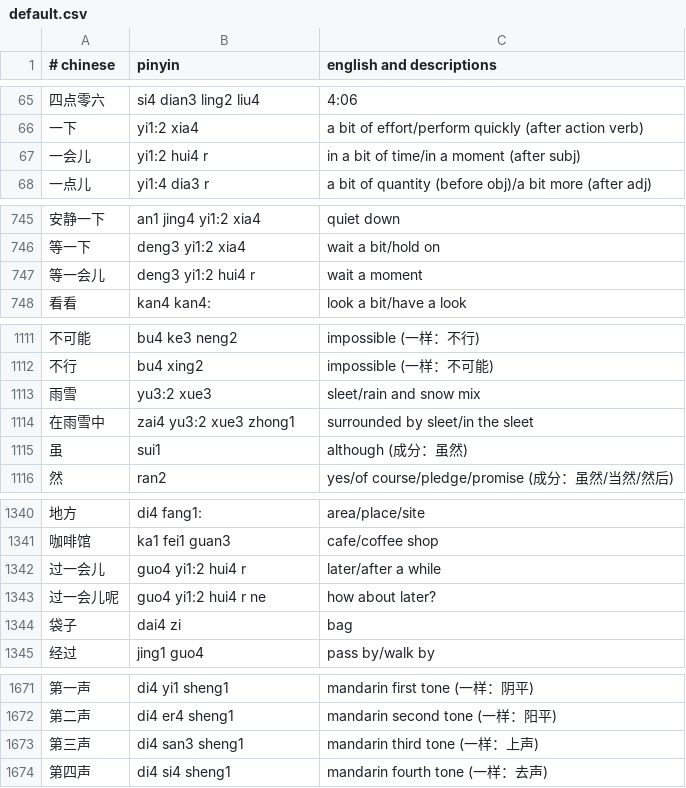
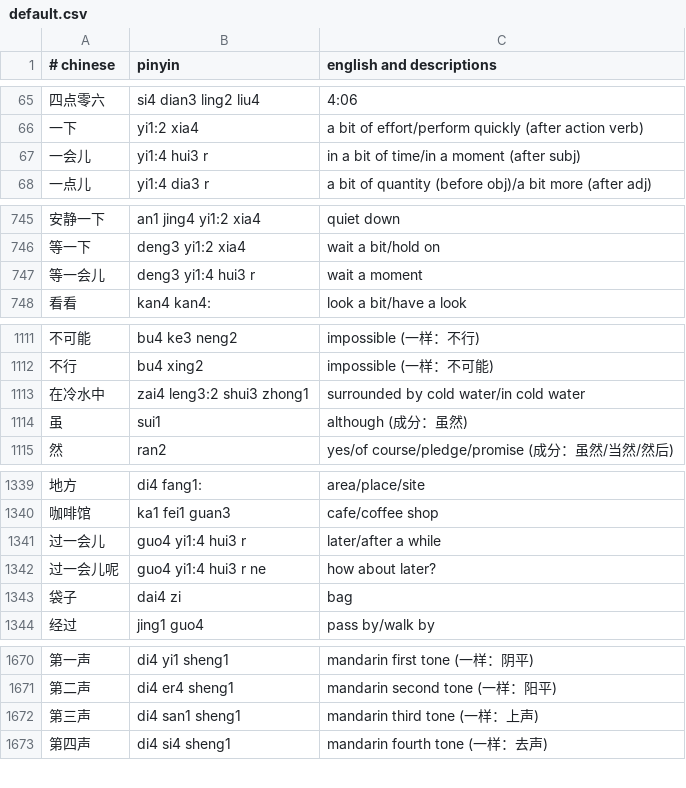
Before and after one commit to nickrusso42518/zhong, a CSV file: inputs/default.csv, drawn as a sheet; only a part is shown, gaps mark what is left out; the diff covers the shown part only.

Commit message:
words [ci skip]

```diff
--- a/inputs/default.csv
+++ b/inputs/default.csv
@@ -66,3 +66,3 @@
 一下,yi1:2 xia4,a bit of effort/perform quickly (after action verb)
-一会儿,yi1:2 hui4 r,in a bit of time/in a moment (after subj)
+一会儿,yi1:4 hui3 r,in a bit of time/in a moment (after subj)
 一点儿,yi1:4 dia3 r,a bit of quantity (before obj)/a bit more (after adj)
@@ -746,3 +746,3 @@
 等一下,deng3 yi1:2 xia4,wait a bit/hold on
-等一会儿,deng3 yi1:2 hui4 r,wait a moment
+等一会儿,deng3 yi1:4 hui3 r,wait a moment
 看看,kan4 kan4:,look a bit/have a look
@@ -1112,4 +1112,3 @@
 不行,bu4 xing2,impossible (一样：不可能)
-雨雪,yu3:2 xue3,sleet/rain and snow mix
-在雨雪中,zai4 yu3:2 xue3 zhong1,surrounded by sleet/in the sleet
+在冷水中,zai4 leng3:2 shui3 zhong1,surrounded by cold water/in cold water
 虽,sui1,although (成分：虽然)
@@ -1341,4 +1340,4 @@
 咖啡馆,ka1 fei1 guan3,cafe/coffee shop
-过一会儿,guo4 yi1:2 hui4 r,later/after a while
-过一会儿呢,guo4 yi1:2 hui4 r ne,how about later?
+过一会儿,guo4 yi1:4 hui3 r,later/after a while
+过一会儿呢,guo4 yi1:4 hui3 r ne,how about later?
 袋子,dai4 zi,bag
@@ -1672,3 +1671,3 @@
 第二声,di4 er4 sheng1,mandarin second tone (一样：阳平)
-第三声,di4 san3 sheng1,mandarin third tone (一样：上声)
+第三声,di4 san1 sheng1,mandarin third tone (一样：上声)
 第四声,di4 si4 sheng1,mandarin fourth tone (一样：去声)
```
Also changed, not shown: 1 edited cell elsewhere in this file.
